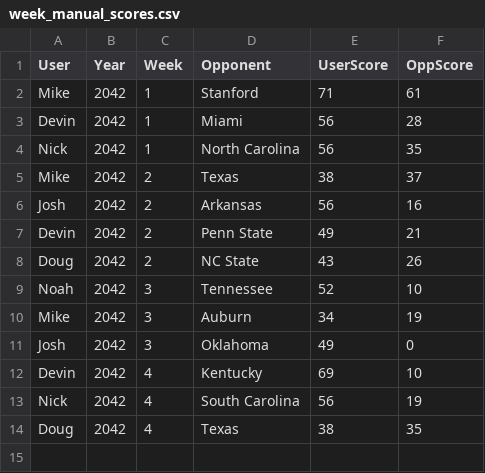
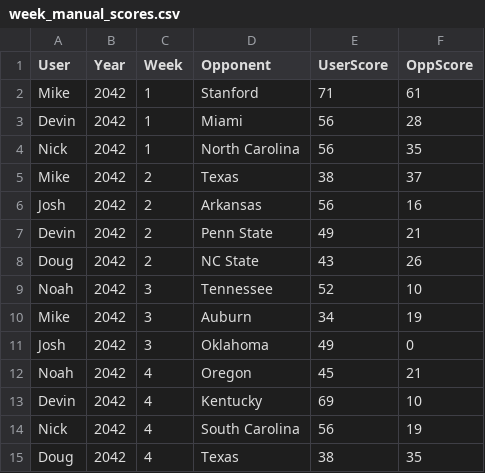
Before and after one commit to Stegs27/CFB_Dynasty_App, a CSV file: week_manual_scores.csv, drawn as a sheet; the diff names each change by its address in the sheet, - before the commit and + after, or states it on an @@ line.

```diff
--- a/week_manual_scores.csv
+++ b/week_manual_scores.csv
+row 12: Noah | 2042 | 4 | Oregon | 45 | 21
```
Also changed, not shown: week_game_status.csv.
